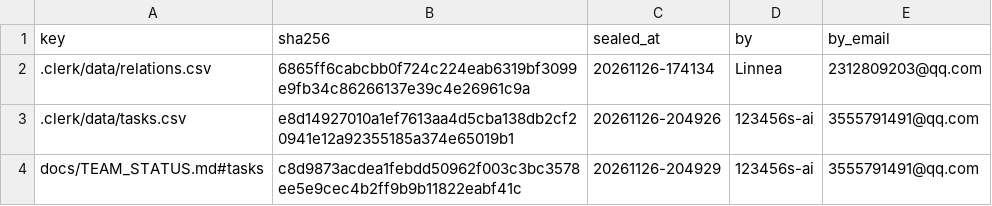
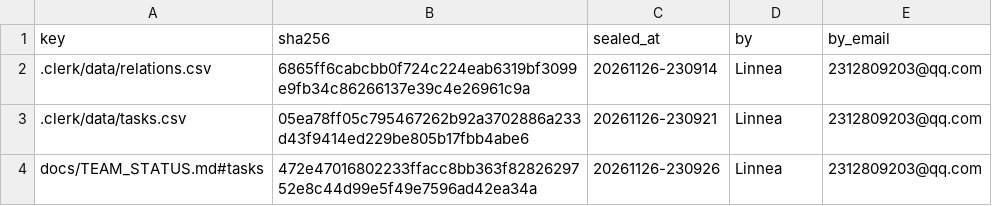
Before and after one commit to IweirdoI/OmniAble, a CSV file: .clerk/seal/seal.csv, drawn as a sheet.

```diff
--- a/.clerk/seal/seal.csv
+++ b/.clerk/seal/seal.csv
@@ -1,4 +1,4 @@
 key,sha256,sealed_at,by,by_email
-.clerk/data/relations.csv,6865ff6cabcbb0f724c224eab6319bf3099e9fb34c86266137e39c4e26961c9a,20261126-174134,Linnea,2312809203@qq.com
-.clerk/data/tasks.csv,e8d14927010a1ef7613aa4d5cba138db2cf20941e12a92355185a374e65019b1,20261126-204926,123456s-ai,3555791491@qq.com
-docs/TEAM_STATUS.md#tasks,c8d9873acdea1febdd50962f003c3bc3578ee5e9cec4b2ff9b9b11822eabf41c,20261126-204929,123456s-ai,3555791491@qq.com
+.clerk/data/relations.csv,6865ff6cabcbb0f724c224eab6319bf3099e9fb34c86266137e39c4e26961c9a,20261126-230914,Linnea,2312809203@qq.com
+.clerk/data/tasks.csv,05ea78ff05c795467262b92a3702886a233d43f9414ed229be805b17fbb4abe6,20261126-230921,Linnea,2312809203@qq.com
+docs/TEAM_STATUS.md#tasks,472e47016802233ffacc8bb363f8282629752e8c44d99e5f49e7596ad42ea34a,20261126-230926,Linnea,2312809203@qq.com
```
Also changed, not shown: .clerk/data/tasks.csv, 2 other files.
